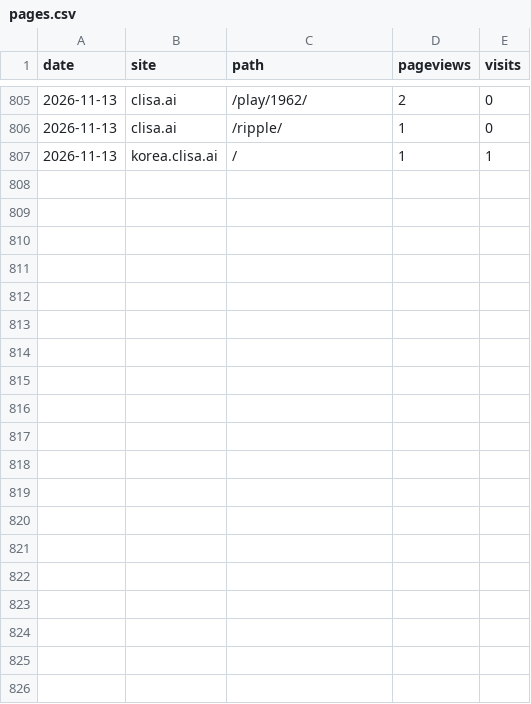
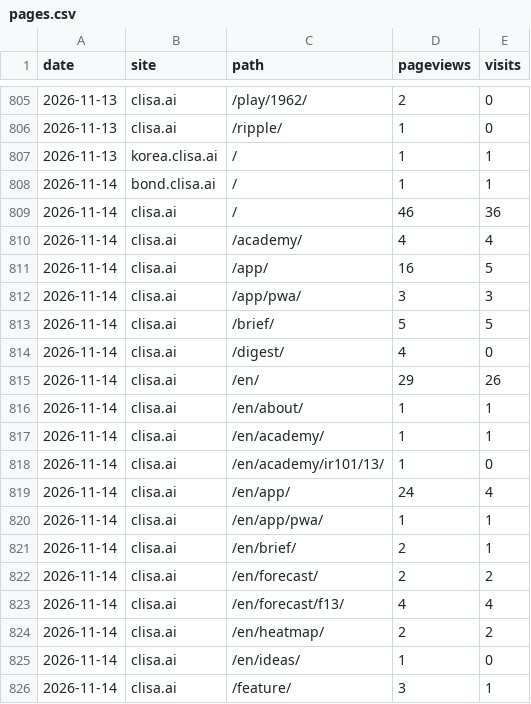
Before and after one commit to kojaeseong/clisa_bond, a CSV file: data/pages.csv, drawn as a sheet; only a part is shown, gaps mark what is left out; the diff covers the shown part only.

```diff
--- a/data/pages.csv
+++ b/data/pages.csv
@@ -807 +807,20 @@ date,site,path,pageviews,visits
 2026-11-13,korea.clisa.ai,/,1,1
+2026-11-14,bond.clisa.ai,/,1,1
+2026-11-14,clisa.ai,/,46,36
+2026-11-14,clisa.ai,/academy/,4,4
+2026-11-14,clisa.ai,/app/,16,5
+2026-11-14,clisa.ai,/app/pwa/,3,3
+2026-11-14,clisa.ai,/brief/,5,5
+2026-11-14,clisa.ai,/digest/,4,0
+2026-11-14,clisa.ai,/en/,29,26
+2026-11-14,clisa.ai,/en/about/,1,1
+2026-11-14,clisa.ai,/en/academy/,1,1
+2026-11-14,clisa.ai,/en/academy/ir101/13/,1,0
+2026-11-14,clisa.ai,/en/app/,24,4
+2026-11-14,clisa.ai,/en/app/pwa/,1,1
+2026-11-14,clisa.ai,/en/brief/,2,1
+2026-11-14,clisa.ai,/en/forecast/,2,2
+2026-11-14,clisa.ai,/en/forecast/f13/,4,4
+2026-11-14,clisa.ai,/en/heatmap/,2,2
+2026-11-14,clisa.ai,/en/ideas/,1,0
+2026-11-14,clisa.ai,/feature/,3,1
```
Also changed, not shown: 12 added rows elsewhere in this file, data/countries.csv, data/referers.csv, 5 other files.
